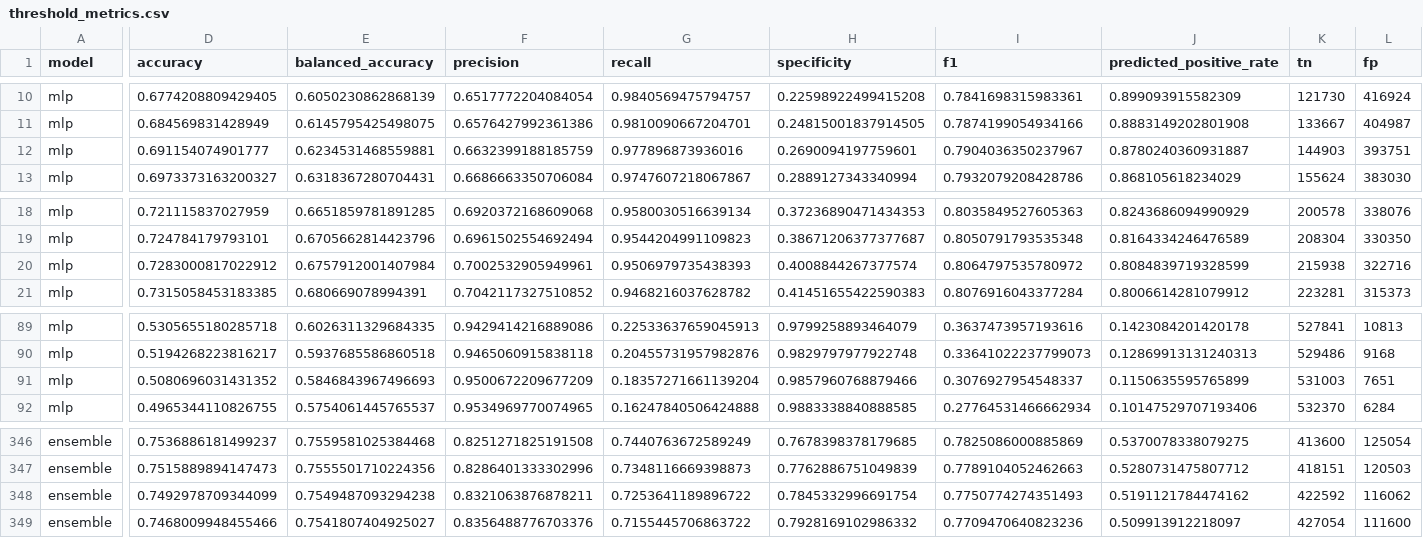
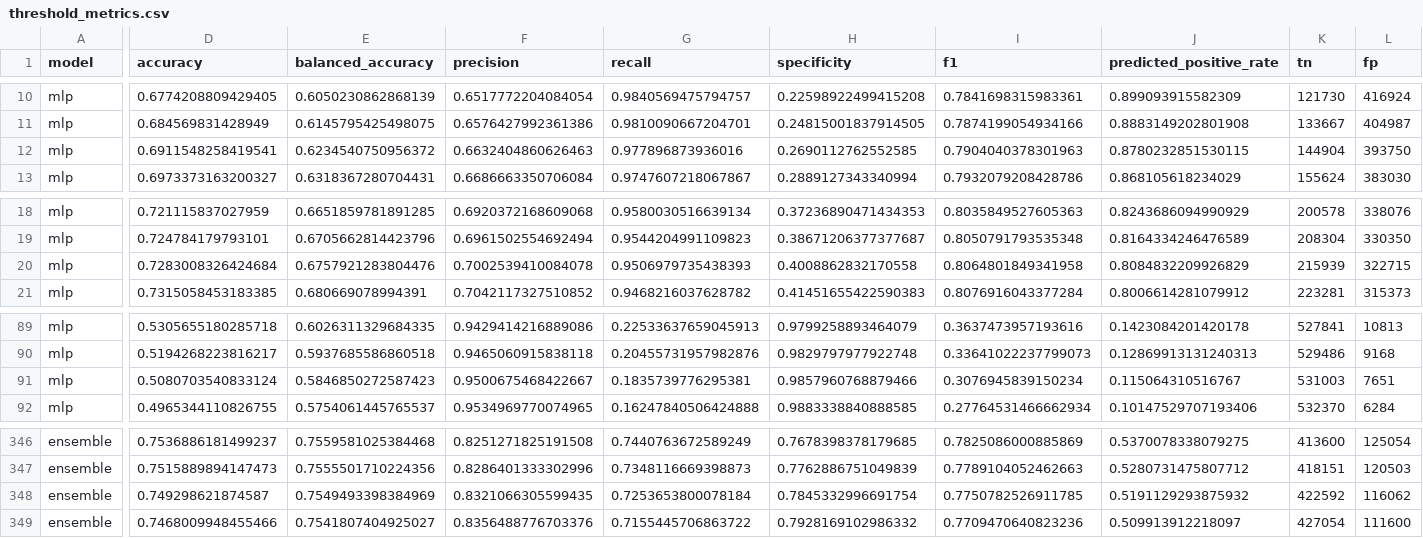
Before and after one commit to Ang3k/Dengue-Ensembler-Classifier, a CSV file: reports/metrics/modeling/threshold_metrics.csv, drawn as a sheet; only a part is shown, gaps mark what is left out; the diff covers the shown part only; the diff names each change by its address in the sheet, - before the commit and + after, or states it on an @@ line.

```diff
--- a/reports/metrics/modeling/threshold_metrics.csv
+++ b/reports/metrics/modeling/threshold_metrics.csv
-D12 (accuracy): 0.691154074901777
+D12 (accuracy): 0.6911548258419541
-E12 (balanced_accuracy): 0.6234531468559881
+E12 (balanced_accuracy): 0.6234540750956372
-F12 (precision): 0.6632399188185759
+F12 (precision): 0.6632404860626463
-H12 (specificity): 0.2690094197759601
+H12 (specificity): 0.2690112762552585
-I12 (f1): 0.7904036350237967
+I12 (f1): 0.7904040378301963
-J12 (predicted_positive_rate): 0.8780240360931887
+J12 (predicted_positive_rate): 0.8780232851530115
-K12 (tn): 144903
+K12 (tn): 144904
-L12 (fp): 393751
+L12 (fp): 393750
-D20 (accuracy): 0.7283000817022912
+D20 (accuracy): 0.7283008326424684
-E20 (balanced_accuracy): 0.6757912001407984
+E20 (balanced_accuracy): 0.6757921283804476
-F20 (precision): 0.7002532905949961
+F20 (precision): 0.7002539410084078
-H20 (specificity): 0.4008844267377574
+H20 (specificity): 0.4008862832170558
-I20 (f1): 0.8064797535780972
+I20 (f1): 0.8064801849341958
-J20 (predicted_positive_rate): 0.8084839719328599
+J20 (predicted_positive_rate): 0.8084832209926829
-K20 (tn): 215938
+K20 (tn): 215939
-L20 (fp): 322716
+L20 (fp): 322715
-D91 (accuracy): 0.5080696031431352
+D91 (accuracy): 0.5080703540833124
-E91 (balanced_accuracy): 0.5846843967496693
+E91 (balanced_accuracy): 0.5846850272587423
-F91 (precision): 0.9500672209677209
+F91 (precision): 0.9500675468422667
-G91 (recall): 0.18357271661139204
+G91 (recall): 0.1835739776295381
-I91 (f1): 0.3076927954548337
+I91 (f1): 0.3076945839150234
-J91 (predicted_positive_rate): 0.1150635595765899
+J91 (predicted_positive_rate): 0.115064310516767
-D348 (accuracy): 0.7492978709344099
+D348 (accuracy): 0.749298621874587
-E348 (balanced_accuracy): 0.7549487093294238
+E348 (balanced_accuracy): 0.7549493398384969
-F348 (precision): 0.8321063876878211
+F348 (precision): 0.8321066305599435
-G348 (recall): 0.7253641189896722
+G348 (recall): 0.7253653800078184
-I348 (f1): 0.7750774274351493
+I348 (f1): 0.7750782526911785
-J348 (predicted_positive_rate): 0.5191121784474162
+J348 (predicted_positive_rate): 0.5191129293875932
```
Also changed, not shown: 6 edited cells elsewhere in this file, reports/metrics/modeling/classification_report.csv, reports/metrics/modeling/confusion_matrices.csv, 48 other files.
